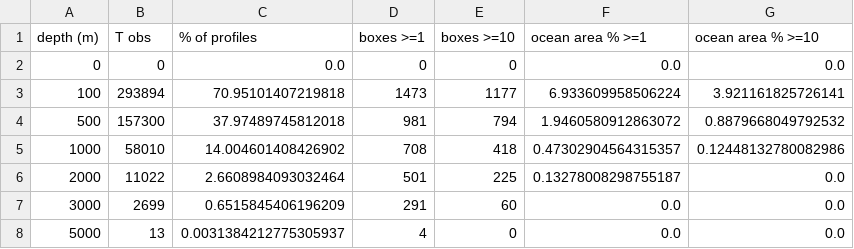
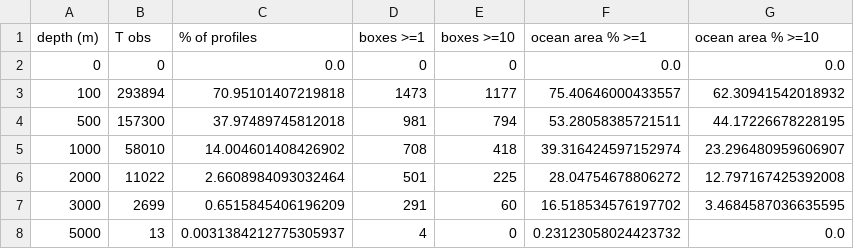
Before and after one commit to ifenty/Empirical_Arctic_insitu_TS_spread, a CSV file: reports/scatter/tables/s4_box_coverage_selected_depths.csv, drawn as a sheet.

```diff
--- a/reports/scatter/tables/s4_box_coverage_selected_depths.csv
+++ b/reports/scatter/tables/s4_box_coverage_selected_depths.csv
@@ -2,7 +2,7 @@ depth (m),T obs,% of profiles,boxes >=1,boxes >=10,ocean area % >=1,ocean area %
 0,0,0.0,0,0,0.0,0.0
-100,293894,70.95101407219818,1473,1177,6.933609958506224,3.921161825726141
-500,157300,37.97489745812018,981,794,1.9460580912863072,0.8879668049792532
-1000,58010,14.004601408426902,708,418,0.47302904564315357,0.12448132780082986
-2000,11022,2.6608984093032464,501,225,0.13278008298755187,0.0
-3000,2699,0.6515845406196209,291,60,0.0,0.0
-5000,13,0.0031384212775305937,4,0,0.0,0.0
+100,293894,70.95101407219818,1473,1177,75.40646000433557,62.30941542018932
+500,157300,37.97489745812018,981,794,53.28058385721511,44.17226678228195
+1000,58010,14.004601408426902,708,418,39.316424597152974,23.296480959606907
+2000,11022,2.6608984093032464,501,225,28.04754678806272,12.797167425392008
+3000,2699,0.6515845406196209,291,60,16.518534576197702,3.4684587036635595
+5000,13,0.0031384212775305937,4,0,0.23123058024423732,0.0
```
Also changed, not shown: reports/scatter/tables/s3_box100km_counts.csv, reports/scatter/tables/s3_box_count_distribution.csv, 31 other files.
